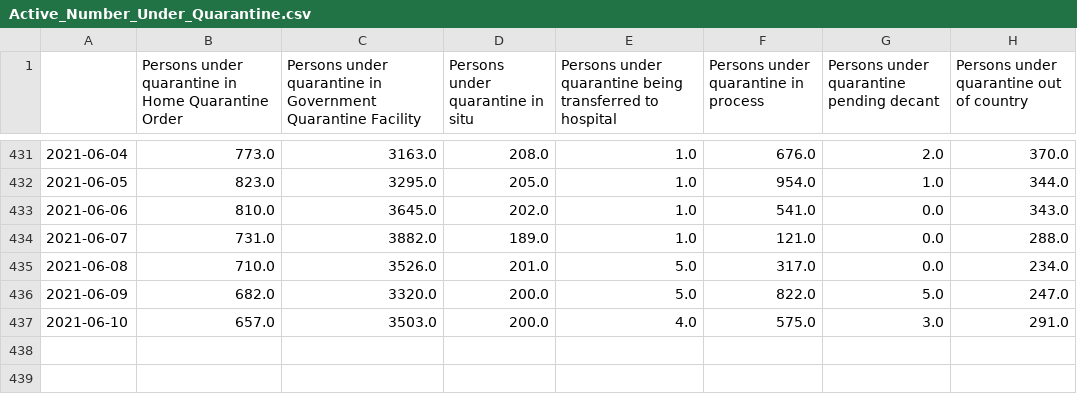
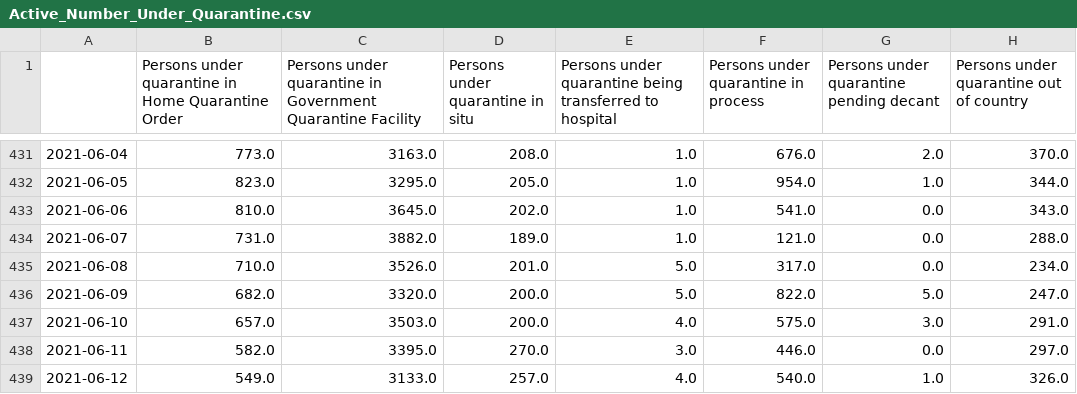
Before and after one commit to josesho/singapore-covid19-data, a CSV file: StayHomeNotices_and_QuarantineOrders/Active_Number_Under_Quarantine.csv, drawn as a sheet; only a part is shown, gaps mark what is left out; the diff names each change by its address in the sheet, - before the commit and + after, or states it on an @@ line.

Commit message:
Automated update of COVID-19 data. (chrmbk)

```diff
--- a/StayHomeNotices_and_QuarantineOrders/Active_Number_Under_Quarantine.csv
+++ b/StayHomeNotices_and_QuarantineOrders/Active_Number_Under_Quarantine.csv
+row 438: 2021-06-11 | 582.0 | 3395.0 | 270.0 | 3.0 | 446.0 | 0.0 | 297.0
+row 439: 2021-06-12 | 549.0 | 3133.0 | 257.0 | 4.0 | 540.0 | 1.0 | 326.0
```
Also changed, not shown: CaseStatus/CaseStatus.csv, NumberOfCases/EpidemicCurveOfCommunityCases.csv, 7 other files.
